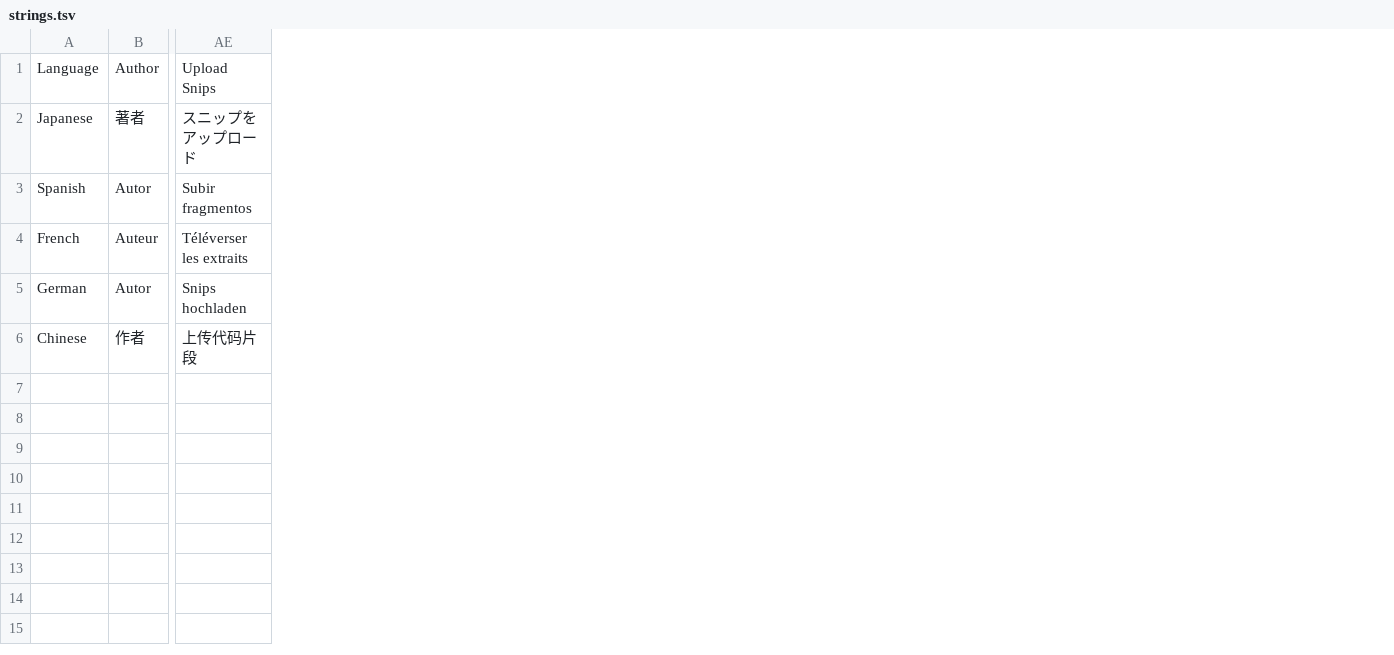
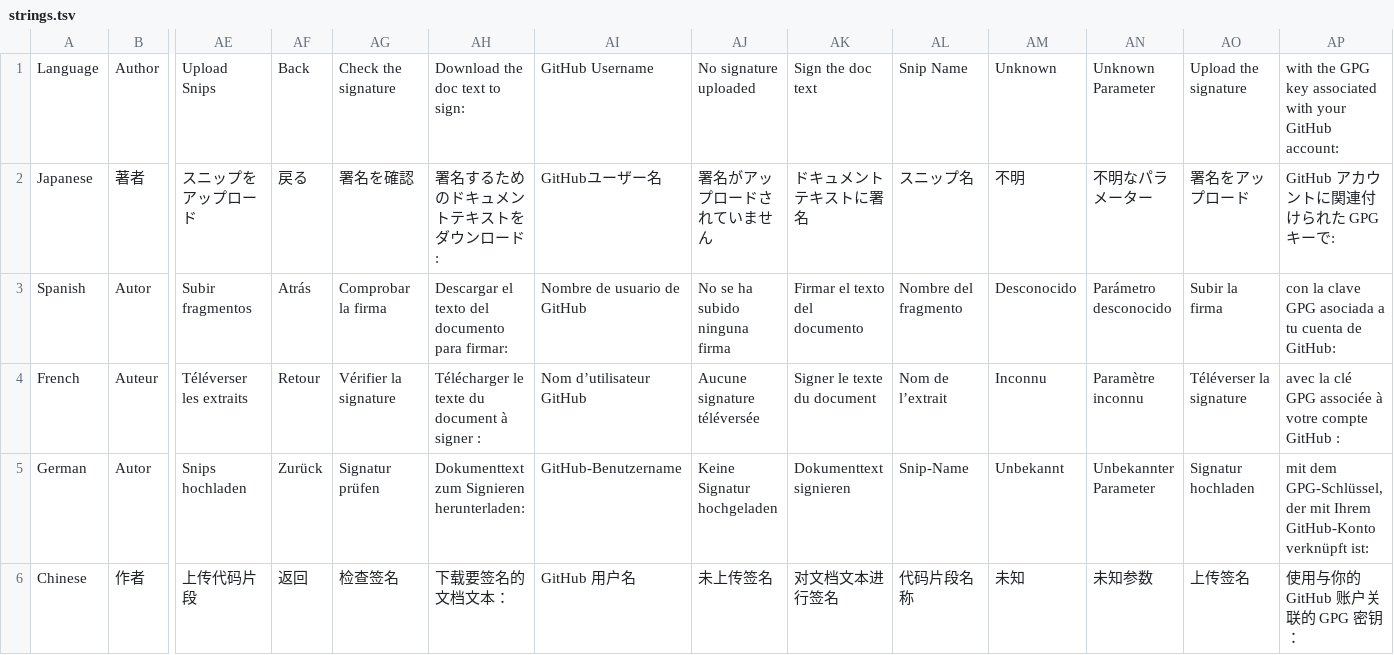
Before and after one commit to wandyezj/build-add-in, a TSV file: localize/strings.tsv, drawn as a sheet; only a part is shown, gaps mark what is left out; the diff names each change by its address in the sheet, - before the commit and + after, or states it on an @@ line.

Commit message:
Localize skill and updates

```diff
--- a/localize/strings.tsv
+++ b/localize/strings.tsv
+column AF, rows 1-6: Back | 戻る | Atrás | Retour | Zurück | 返回
+column AG, rows 1-6: Check the signature | 署名を確認 | Comprobar la firma | Vérifier la signature | Signatur prüfen | 检查签名
+column AH, rows 1-6: Download the doc text to sign: | 署名するためのドキュメントテキストをダウンロード: | Descargar el texto del documento para firmar: | Télécharger le texte du document à signer : | Dokumenttext zum Signieren herunterladen: | 下载要签名的文档文本：
+column AI, rows 1-6: GitHub Username | GitHubユーザー名 | Nombre de usuario de GitHub | Nom d’utilisateur GitHub | GitHub-Benutzername | GitHub 用户名
+column AJ, rows 1-6: No signature uploaded | 署名がアップロードされていません | No se ha subido ninguna firma | Aucune signature téléversée | Keine Signatur hochgeladen | 未上传签名
+column AK, rows 1-6: Sign the doc text | ドキュメントテキストに署名 | Firmar el texto del documento | Signer le texte du document | Dokumenttext signieren | 对文档文本进行签名
+column AL, rows 1-6: Snip Name | スニップ名 | Nombre del fragmento | Nom de l’extrait | Snip-Name | 代码片段名称
+column AM, rows 1-6: Unknown | 不明 | Desconocido | Inconnu | Unbekannt | 未知
+column AN, rows 1-6: Unknown Parameter | 不明なパラメーター | Parámetro desconocido | Paramètre inconnu | Unbekannter Parameter | 未知参数
+column AO, rows 1-6: Upload the signature | 署名をアップロード | Subir la firma | Téléverser la signature | Signatur hochladen | 上传签名
+column AP, rows 1-6: with the GPG key associated with your GitHub account: | GitHub アカウントに関連付けられた GPG キーで: | con la clave GPG asociada a tu cuenta de GitHub: | avec la clé GPG associée à votre compte GitHub : | mit dem GPG-Schlüssel, der mit Ihrem GitHub-Konto verknüpft ist: | 使用与你的 GitHub 账户关联的 GPG 密钥：
```
Also changed, not shown: localize/extract-loc.tsv, 15 other files.
